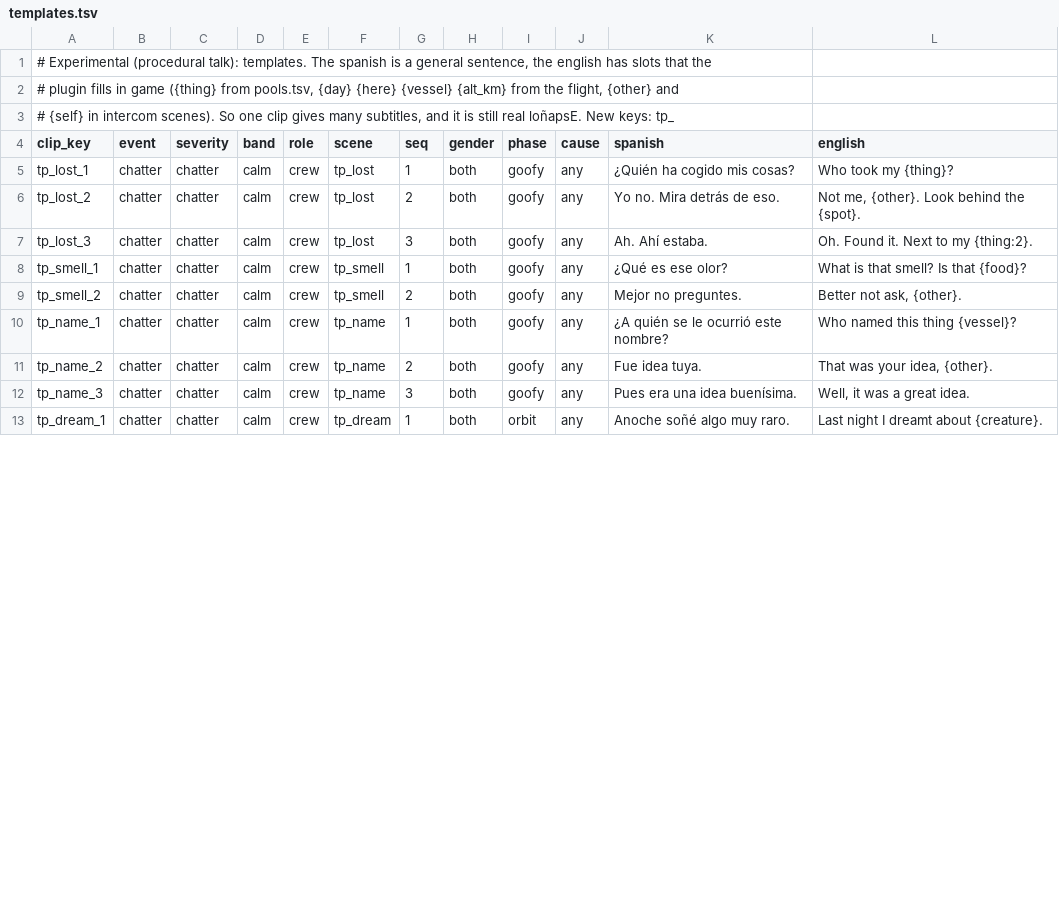
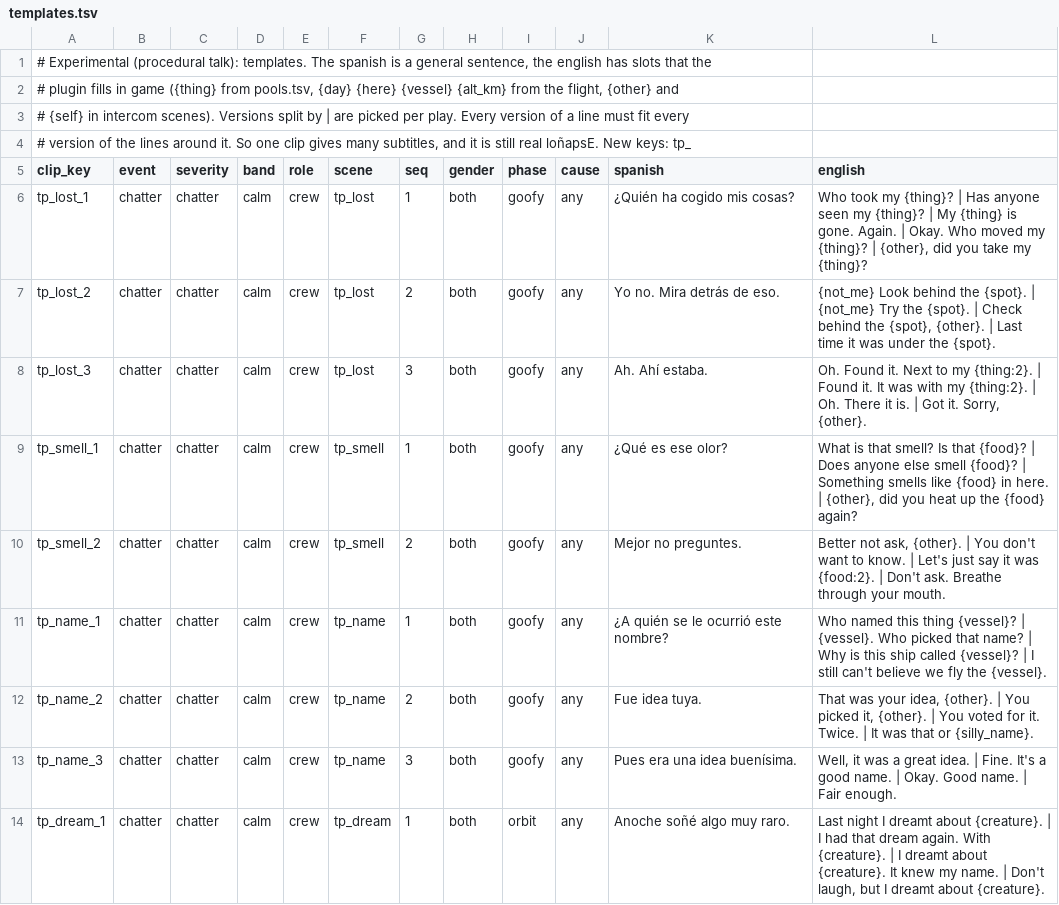
Before and after one commit to D3rpyy/KSP-Lonapse, a TSV file: audio/lonapse/phrases/templates.tsv, drawn as a sheet; only a part is shown; the diff covers the shown part only.

Commit message:
Add subtitle versions and slots inside pool values
The english of a template can hold versions split by |, and a pool value
can hold slots itself, so whole sentences vary and not only one word.
Rewrites the nine templates with four or five versions per line, makes
the pools funnier and adds audio/slots.py to preview random fills.

```diff
--- a/audio/lonapse/phrases/templates.tsv
+++ b/audio/lonapse/phrases/templates.tsv
@@ -2,12 +2,13 @@
 # plugin fills in game ({thing} from pools.tsv, {day} {here} {vessel} {alt_km} from the flight, {other} and
-# {self} in intercom scenes). So one clip gives many subtitles, and it is still real loñapsE. New keys: tp_
+# {self} in intercom scenes). Versions split by | are picked per play. Every version of a line must fit every
+# version of the lines around it. So one clip gives many subtitles, and it is still real loñapsE. New keys: tp_
 clip_key	event	severity	band	role	scene	seq	gender	phase	cause	spanish	english
-tp_lost_1	chatter	chatter	calm	crew	tp_lost	1	both	goofy	any	¿Quién ha cogido mis cosas?	Who took my {thing}?
-tp_lost_2	chatter	chatter	calm	crew	tp_lost	2	both	goofy	any	Yo no. Mira detrás de eso.	Not me, {other}. Look behind the {spot}.
-tp_lost_3	chatter	chatter	calm	crew	tp_lost	3	both	goofy	any	Ah. Ahí estaba.	Oh. Found it. Next to my {thing:2}.
-tp_smell_1	chatter	chatter	calm	crew	tp_smell	1	both	goofy	any	¿Qué es ese olor?	What is that smell? Is that {food}?
-tp_smell_2	chatter	chatter	calm	crew	tp_smell	2	both	goofy	any	Mejor no preguntes.	Better not ask, {other}.
-tp_name_1	chatter	chatter	calm	crew	tp_name	1	both	goofy	any	¿A quién se le ocurrió este nombre?	Who named this thing {vessel}?
-tp_name_2	chatter	chatter	calm	crew	tp_name	2	both	goofy	any	Fue idea tuya.	That was your idea, {other}.
-tp_name_3	chatter	chatter	calm	crew	tp_name	3	both	goofy	any	Pues era una idea buenísima.	Well, it was a great idea.
-tp_dream_1	chatter	chatter	calm	crew	tp_dream	1	both	orbit	any	Anoche soñé algo muy raro.	Last night I dreamt about {creature}.
+tp_lost_1	chatter	chatter	calm	crew	tp_lost	1	both	goofy	any	¿Quién ha cogido mis cosas?	Who took my {thing}? | Has anyone seen my {thing}? | My {thing} is gone. Again. | Okay. Who moved my {thing}? | {other}, did you take my {thing}?
+tp_lost_2	chatter	chatter	calm	crew	tp_lost	2	both	goofy	any	Yo no. Mira detrás de eso.	{not_me} Look behind the {spot}. | {not_me} Try the {spot}. | Check behind the {spot}, {other}. | Last time it was under the {spot}.
+tp_lost_3	chatter	chatter	calm	crew	tp_lost	3	both	goofy	any	Ah. Ahí estaba.	Oh. Found it. Next to my {thing:2}. | Found it. It was with my {thing:2}. | Oh. There it is. | Got it. Sorry, {other}.
+tp_smell_1	chatter	chatter	calm	crew	tp_smell	1	both	goofy	any	¿Qué es ese olor?	What is that smell? Is that {food}? | Does anyone else smell {food}? | Something smells like {food} in here. | {other}, did you heat up the {food} again?
+tp_smell_2	chatter	chatter	calm	crew	tp_smell	2	both	goofy	any	Mejor no preguntes.	Better not ask, {other}. | You don't want to know. | Let's just say it was {food:2}. | Don't ask. Breathe through your mouth.
+tp_name_1	chatter	chatter	calm	crew	tp_name	1	both	goofy	any	¿A quién se le ocurrió este nombre?	Who named this thing {vessel}? | {vessel}. Who picked that name? | Why is this ship called {vessel}? | I still can't believe we fly the {vessel}.
+tp_name_2	chatter	chatter	calm	crew	tp_name	2	both	goofy	any	Fue idea tuya.	That was your idea, {other}. | You picked it, {other}. | You voted for it. Twice. | It was that or {silly_name}.
+tp_name_3	chatter	chatter	calm	crew	tp_name	3	both	goofy	any	Pues era una idea buenísima.	Well, it was a great idea. | Fine. It's a good name. | Okay. Good name. | Fair enough.
+tp_dream_1	chatter	chatter	calm	crew	tp_dream	1	both	orbit	any	Anoche soñé algo muy raro.	Last night I dreamt about {creature}. | I had that dream again. With {creature}. | I dreamt about {creature}. It knew my name. | Don't laugh, but I dreamt about {creature}.
```
Also changed, not shown: 12 edited cells elsewhere in this file, GameData/Lonapse/Phrases/phrases.tsv, GameData/Lonapse/Phrases/pools.tsv, 8 other files.
